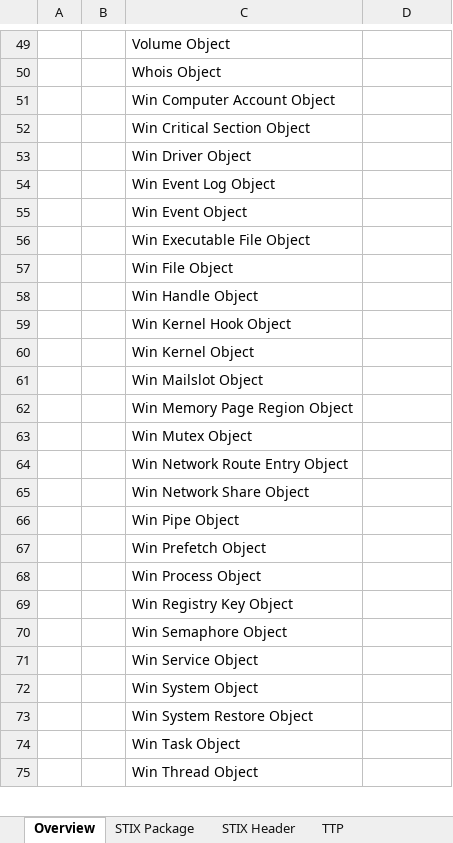
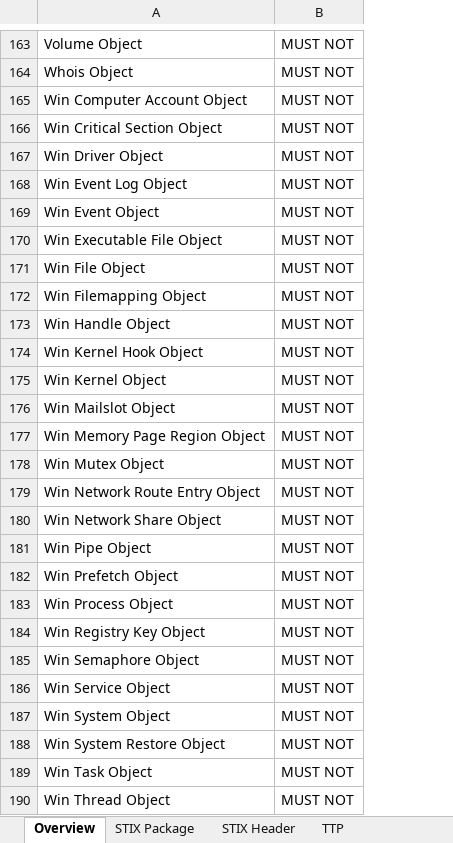
Before and after one commit to STIXProject/stix-validator, an Excel workbook: examples/stix/Example_STIX_Profile.xlsx, sheet Overview, drawn as a sheet; only a part is shown, gaps mark what is left out; values as stored, in another font and other column widths than the file's, no cell formats; conditional formats not drawn; removed rows and columns are numbered as before the commit, all else as after; the diff covers the shown part only; the diff names each change by its address in the sheet, - before the commit and + after, or states it on an @@ line.

```diff
--- a/examples/stix/Example_STIX_Profile.xlsx (sheet Overview)
+++ b/examples/stix/Example_STIX_Profile.xlsx (sheet Overview)
-column A, empty
-column B, empty
-B163:B171: (empty)
+B163:B171: MUST NOT
+row 172: Win Filemapping Object | MUST NOT
-B173:B190: (empty)
+B173:B190: MUST NOT
```
Also changed, not shown: 115 added rows, 1 removed row and 51 edited cells elsewhere in this sheet, sheet Indicator, sheet STIX Package, sheet STIX Header, sheet Email Message Object, sheet Domain Object, sheet TTP, cell formats, 1 other file.
